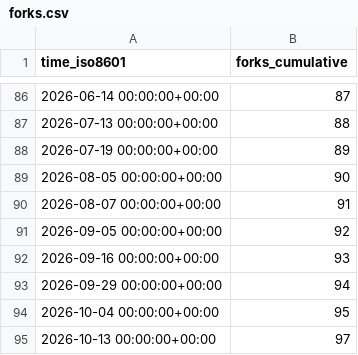
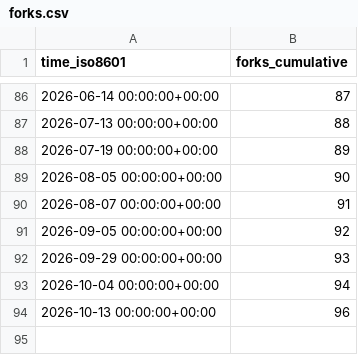
Before and after one commit to SAP/e-mobility-charging-stations-simulator, a CSV file: SAP/e-mobility-charging-stations-simulator/ghrs-data/forks.csv, drawn as a sheet; only a part is shown, gaps mark what is left out.

```diff
--- a/SAP/e-mobility-charging-stations-simulator/ghrs-data/forks.csv
+++ b/SAP/e-mobility-charging-stations-simulator/ghrs-data/forks.csv
@@ -91,5 +91,4 @@ time_iso8601,forks_cumulative
 2026-09-05 00:00:00+00:00,92
-2026-09-16 00:00:00+00:00,93
-2026-09-29 00:00:00+00:00,94
-2026-10-04 00:00:00+00:00,95
-2026-10-13 00:00:00+00:00,97
+2026-09-29 00:00:00+00:00,93
+2026-10-04 00:00:00+00:00,94
+2026-10-13 00:00:00+00:00,96
```
